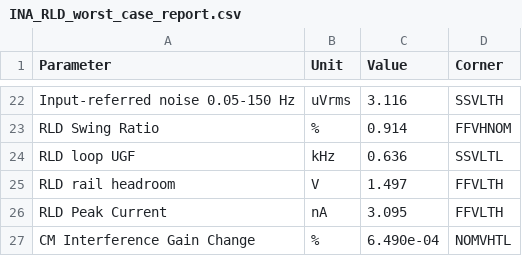
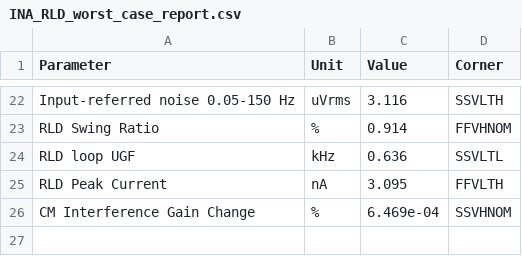
Before and after one commit to SeanWei0312/ECG_Acquisition_IC, a CSV file: Measurement_Results/IC_Simulation/INA_RLD/INA_RLD_worst_case_report.csv, drawn as a sheet; only a part is shown, gaps mark what is left out.

```diff
--- a/Measurement_Results/IC_Simulation/INA_RLD/INA_RLD_worst_case_report.csv
+++ b/Measurement_Results/IC_Simulation/INA_RLD/INA_RLD_worst_case_report.csv
@@ -24,4 +24,3 @@ RLD Swing Ratio,%,0.914,FFVHNOM
 RLD loop UGF,kHz,0.636,SSVLTL
-RLD rail headroom,V,1.497,FFVLTH
 RLD Peak Current,nA,3.095,FFVLTH
-CM Interference Gain Change,%,6.490e-04,NOMVHTL
+CM Interference Gain Change,%,6.469e-04,SSVHNOM
```
Also changed, not shown: Measurement_Results/IC_Simulation/INA_RLD/INA_RLD_full_pvt_report.csv, Measurement_Results/IC_Simulation/INA_RLD/INA_RLD_table_report.csv, 13 other files.
